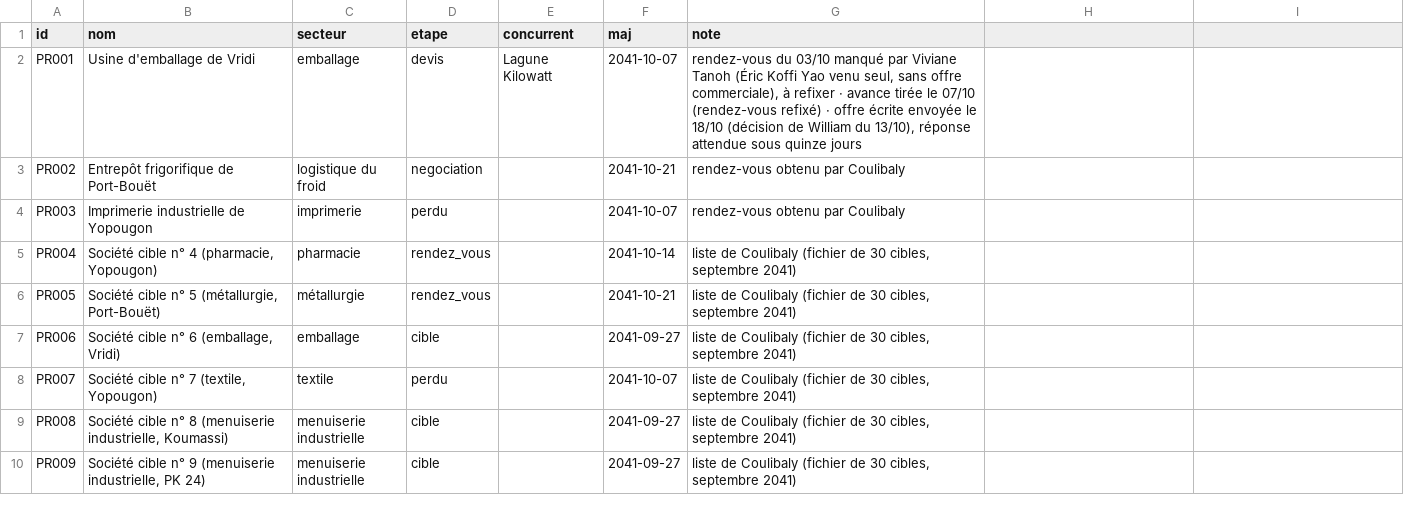
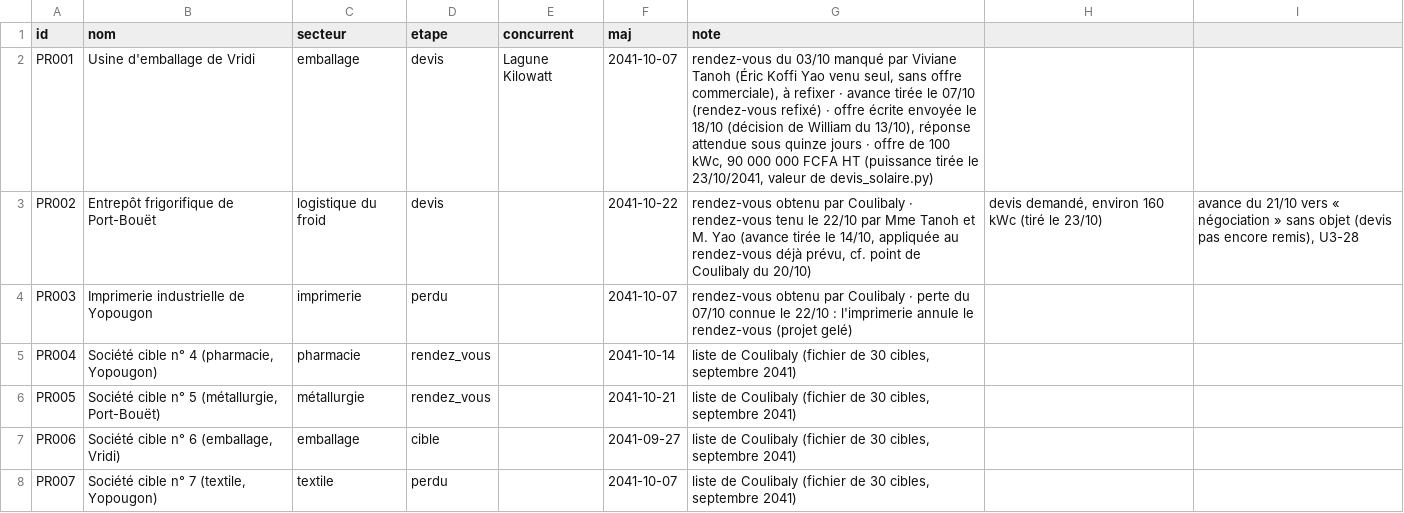
Before and after one commit to ossimiossimiwilliam10-cyber/simulation-william, a CSV file: etat/prospects.csv, drawn as a sheet; only a part is shown; the shorter side is filled out with more unchanged rows.

Commit message:
tour n° 162 : mercredi 23 octobre 2041 20h56 (Entretien de Mme Tanoh fixé au 10 décembre ; point clients et potentiel chiffrés par le conseiller)

```diff
--- a/etat/prospects.csv
+++ b/etat/prospects.csv
@@ -1,5 +1,5 @@
 id;nom;secteur;etape;concurrent;maj;note
-PR001;Usine d'emballage de Vridi;emballage;devis;Lagune Kilowatt;2041-10-07;rendez-vous du 03/10 manqué par Viviane Tanoh (Éric Koffi Yao venu seul, sans offre commerciale), à refixer · avance tirée le 07/10 (rendez-vous refixé) · offre écrite envoyée le 18/10 (décision de William du 13/10), réponse attendue sous quinze jours
-PR002;Entrepôt frigorifique de Port-Bouët;logistique du froid;negociation;;2041-10-21;rendez-vous obtenu par Coulibaly
-PR003;Imprimerie industrielle de Yopougon;imprimerie;perdu;;2041-10-07;rendez-vous obtenu par Coulibaly
+PR001;Usine d'emballage de Vridi;emballage;devis;Lagune Kilowatt;2041-10-07;rendez-vous du 03/10 manqué par Viviane Tanoh (Éric Koffi Yao venu seul, sans offre commerciale), à refixer · avance tirée le 07/10 (rendez-vous refixé) · offre écrite envoyée le 18/10 (décision de William du 13/10), réponse attendue sous quinze jours · offre de 100 kWc, 90 000 000 FCFA HT (puissance tirée le 23/10/2041, valeur de devis_solaire.py)
+PR002;Entrepôt frigorifique de Port-Bouët;logistique du froid;devis;;2041-10-22;rendez-vous obtenu par Coulibaly · rendez-vous tenu le 22/10 par Mme Tanoh et M. Yao (avance tirée le 14/10, appliquée au rendez-vous déjà prévu, cf. point de Coulibaly du 20/10) ; devis demandé, environ 160 kWc (tiré le 23/10) ; avance du 21/10 vers « négociation » sans objet (devis pas encore remis), U3-28
+PR003;Imprimerie industrielle de Yopougon;imprimerie;perdu;;2041-10-07;rendez-vous obtenu par Coulibaly · perte du 07/10 connue le 22/10 : l'imprimerie annule le rendez-vous (projet gelé)
 PR004;Société cible n° 4 (pharmacie, Yopougon);pharmacie;rendez_vous;;2041-10-14;liste de Coulibaly (fichier de 30 cibles, septembre 2041)
```
Also changed, not shown: etat/agenda.csv, 15 other files.
